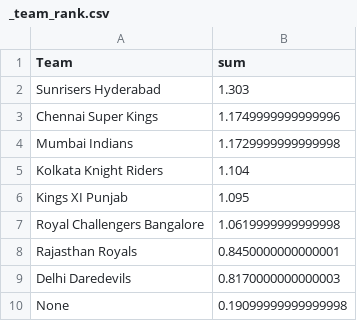
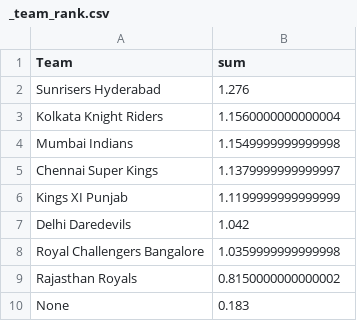
Before and after one commit to kuharan/IPL-ML-2018, a CSV file: Dataset/_team_rank.csv, drawn as a sheet.

```diff
--- a/Dataset/_team_rank.csv
+++ b/Dataset/_team_rank.csv
@@ -1,10 +1,10 @@
 Team,sum
-Sunrisers Hyderabad,1.303
-Chennai Super Kings,1.1749999999999996
-Mumbai Indians,1.1729999999999998
-Kolkata Knight Riders,1.104
-Kings XI Punjab,1.095
-Royal Challengers Bangalore,1.0619999999999998
-Rajasthan Royals,0.8450000000000001
-Delhi Daredevils,0.8170000000000003
-None,0.19099999999999998
+Sunrisers Hyderabad,1.276
+Kolkata Knight Riders,1.1560000000000004
+Mumbai Indians,1.1549999999999998
+Chennai Super Kings,1.1379999999999997
+Kings XI Punjab,1.1199999999999999
+Delhi Daredevils,1.042
+Royal Challengers Bangalore,1.0359999999999998
+Rajasthan Royals,0.8150000000000002
+None,0.183
```
Also changed, not shown: Dataset/_player_rank.csv, 4 other files.
